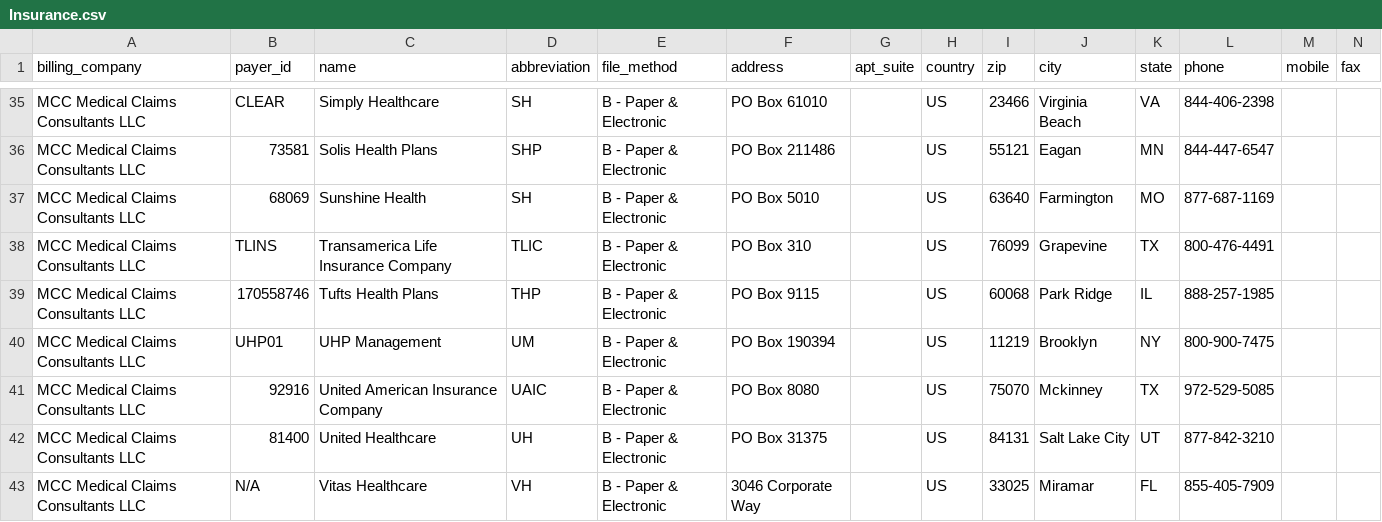
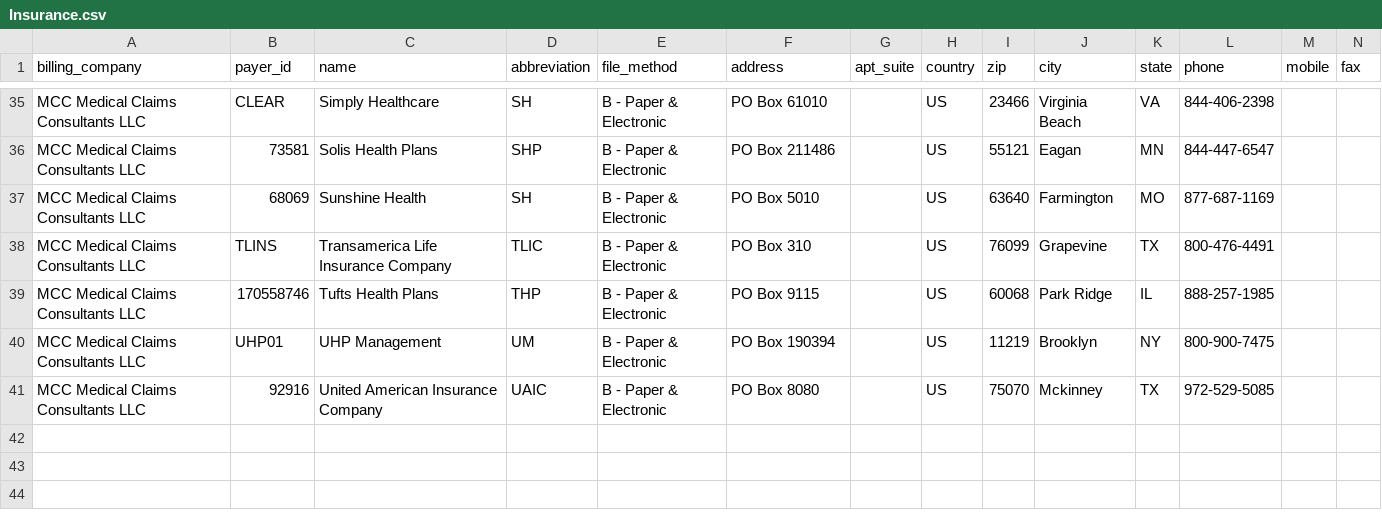
Before and after one commit to mtk246/react-localstorage-chat, a CSV file: storage/data/Insurance.csv, drawn as a sheet; only a part is shown, gaps mark what is left out; rows hold the shown columns only; the diff names each change by its address in the sheet, - before the commit and + after, or states it on an @@ line.

Commit message:
MCC-1796 Update data insurance and comand process csv

```diff
--- a/storage/data/Insurance.csv
+++ b/storage/data/Insurance.csv
-row 42: MCC Medical Claims Consultants LLC | 81400 | United Healthcare | UH | B - Paper & Electronic | PO Box 31375 |  | US | 84131 | Salt Lake City | UT | 877-842-3210
-row 43: MCC Medical Claims Consultants LLC | N/A | Vitas Healthcare | VH | B - Paper & Electronic | 3046 Corporate Way |  | US | 33025 | Miramar | FL | 855-405-7909
```
Also changed, not shown: 1 other file.
